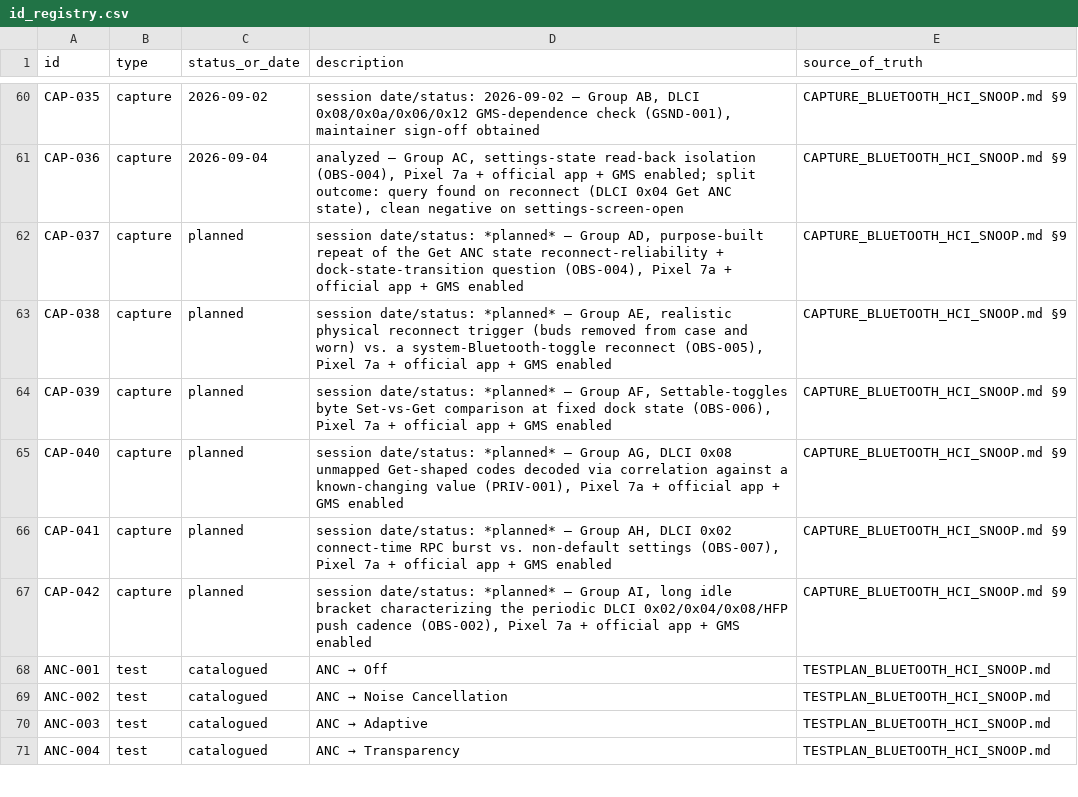
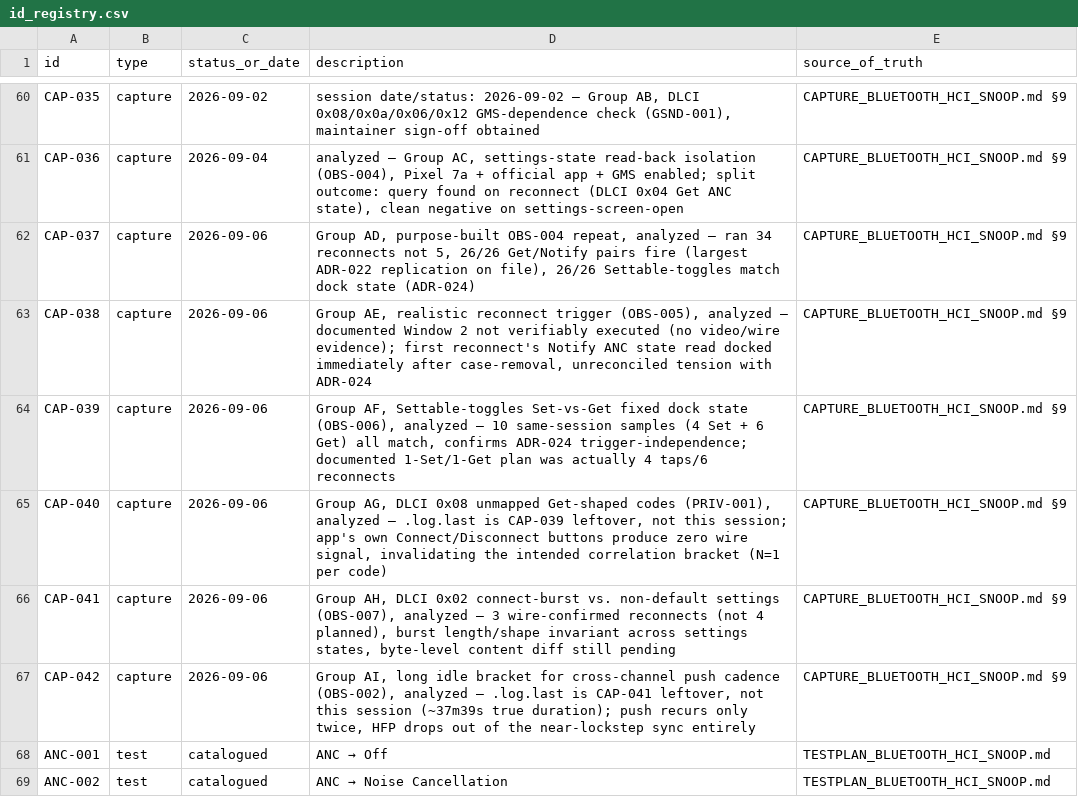
Before and after one commit to tedsluis/opencontrolpixelbudspro2, a CSV file: id_registry.csv, drawn as a sheet; only a part is shown, gaps mark what is left out; the shorter side is filled out with more unchanged rows.

```diff
--- a/id_registry.csv
+++ b/id_registry.csv
@@ -61,8 +61,8 @@ CAP-035,capture,2026-09-02,"session date/status: 2026-09-02 — Group AB, DLCI 0
 CAP-036,capture,2026-09-04,"analyzed — Group AC, settings-state read-back isolation (OBS-004), Pixel 7a + official app + GMS enabled; split outcome: query found on reconnect (DLCI 0x04 Get ANC state), clean negative on settings-screen-open",CAPTURE_BLUETOOTH_HCI_SNOOP.md §9
-CAP-037,capture,planned,"session date/status: *planned* — Group AD, purpose-built repeat of the Get ANC state reconnect-reliability + dock-state-transition question (OBS-004), Pixel 7a + official app + GMS enabled",CAPTURE_BLUETOOTH_HCI_SNOOP.md §9
-CAP-038,capture,planned,"session date/status: *planned* — Group AE, realistic physical reconnect trigger (buds removed from case and worn) vs. a system-Bluetooth-toggle reconnect (OBS-005), Pixel 7a + official app + GMS enabled",CAPTURE_BLUETOOTH_HCI_SNOOP.md §9
-CAP-039,capture,planned,"session date/status: *planned* — Group AF, Settable-toggles byte Set-vs-Get comparison at fixed dock state (OBS-006), Pixel 7a + official app + GMS enabled",CAPTURE_BLUETOOTH_HCI_SNOOP.md §9
-CAP-040,capture,planned,"session date/status: *planned* — Group AG, DLCI 0x08 unmapped Get-shaped codes decoded via correlation against a known-changing value (PRIV-001), Pixel 7a + official app + GMS enabled",CAPTURE_BLUETOOTH_HCI_SNOOP.md §9
-CAP-041,capture,planned,"session date/status: *planned* — Group AH, DLCI 0x02 connect-time RPC burst vs. non-default settings (OBS-007), Pixel 7a + official app + GMS enabled",CAPTURE_BLUETOOTH_HCI_SNOOP.md §9
-CAP-042,capture,planned,"session date/status: *planned* — Group AI, long idle bracket characterizing the periodic DLCI 0x02/0x04/0x08/HFP push cadence (OBS-002), Pixel 7a + official app + GMS enabled",CAPTURE_BLUETOOTH_HCI_SNOOP.md §9
+CAP-037,capture,2026-09-06,"Group AD, purpose-built OBS-004 repeat, analyzed — ran 34 reconnects not 5, 26/26 Get/Notify pairs fire (largest ADR-022 replication on file), 26/26 Settable-toggles match dock state (ADR-024)",CAPTURE_BLUETOOTH_HCI_SNOOP.md §9
+CAP-038,capture,2026-09-06,"Group AE, realistic reconnect trigger (OBS-005), analyzed — documented Window 2 not verifiably executed (no video/wire evidence); first reconnect's Notify ANC state read docked immediately after case-removal, unreconciled tension with ADR-024",CAPTURE_BLUETOOTH_HCI_SNOOP.md §9
+CAP-039,capture,2026-09-06,"Group AF, Settable-toggles Set-vs-Get fixed dock state (OBS-006), analyzed — 10 same-session samples (4 Set + 6 Get) all match, confirms ADR-024 trigger-independence; documented 1-Set/1-Get plan was actually 4 taps/6 reconnects",CAPTURE_BLUETOOTH_HCI_SNOOP.md §9
+CAP-040,capture,2026-09-06,"Group AG, DLCI 0x08 unmapped Get-shaped codes (PRIV-001), analyzed — .log.last is CAP-039 leftover, not this session; app's own Connect/Disconnect buttons produce zero wire signal, invalidating the intended correlation bracket (N=1 per code)",CAPTURE_BLUETOOTH_HCI_SNOOP.md §9
+CAP-041,capture,2026-09-06,"Group AH, DLCI 0x02 connect-burst vs. non-default settings (OBS-007), analyzed — 3 wire-confirmed reconnects (not 4 planned), burst length/shape invariant across settings states, byte-level content diff still pending",CAPTURE_BLUETOOTH_HCI_SNOOP.md §9
+CAP-042,capture,2026-09-06,"Group AI, long idle bracket for cross-channel push cadence (OBS-002), analyzed — .log.last is CAP-041 leftover, not this session (~37m39s true duration); push recurs only twice, HFP drops out of the near-lockstep sync entirely",CAPTURE_BLUETOOTH_HCI_SNOOP.md §9
 ANC-001,test,catalogued,"ANC → Off",TESTPLAN_BLUETOOTH_HCI_SNOOP.md
```
Also changed, not shown: 34 other files.
